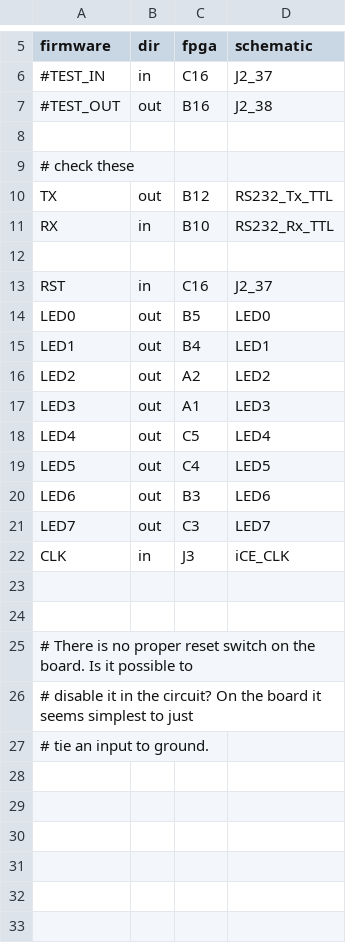
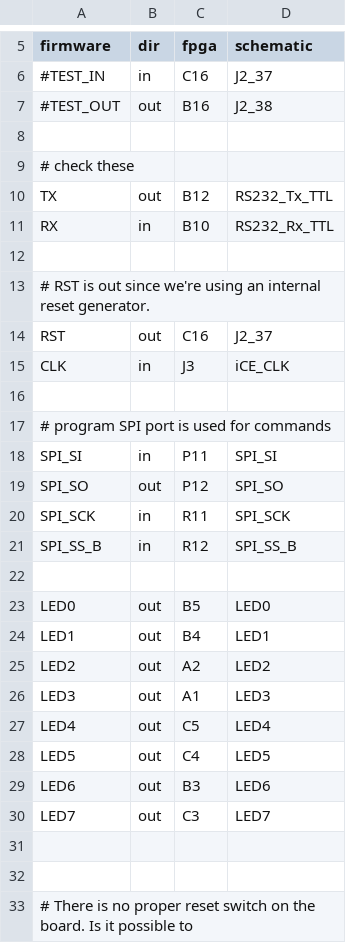
Before and after one commit to zwizwa/asm_tools, a CSV file: specs/hx8k_breakout.csv, drawn as a sheet; only a part is shown, gaps mark what is left out; the shorter side is filled out with more unchanged rows.

Commit message:
fpga board tests

```diff
--- a/specs/hx8k_breakout.csv
+++ b/specs/hx8k_breakout.csv
@@ -12,3 +12,12 @@ RX,in,B10,RS232_Rx_TTL
 
-RST,in,C16,J2_37
+# RST is out since we're using an internal reset generator.
+RST,out,C16,J2_37
+CLK,in,J3,iCE_CLK
+
+# program SPI port is used for commands
+SPI_SI,in,P11,SPI_SI
+SPI_SO,out,P12,SPI_SO
+SPI_SCK,in,R11,SPI_SCK
+SPI_SS_B,in,R12,SPI_SS_B
+
 LED0,out,B5,LED0
@@ -21,3 +30,2 @@ LED6,out,B3,LED6
 LED7,out,C3,LED7
-CLK,in,J3,iCE_CLK
 
```
Also changed, not shown: 3 other files.
